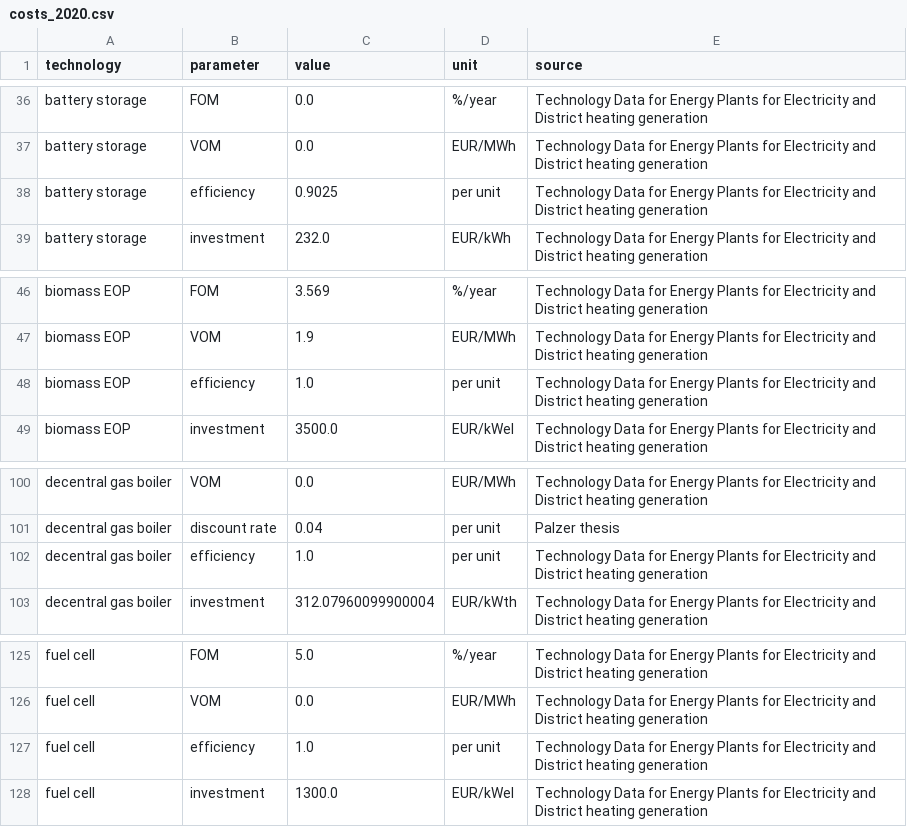
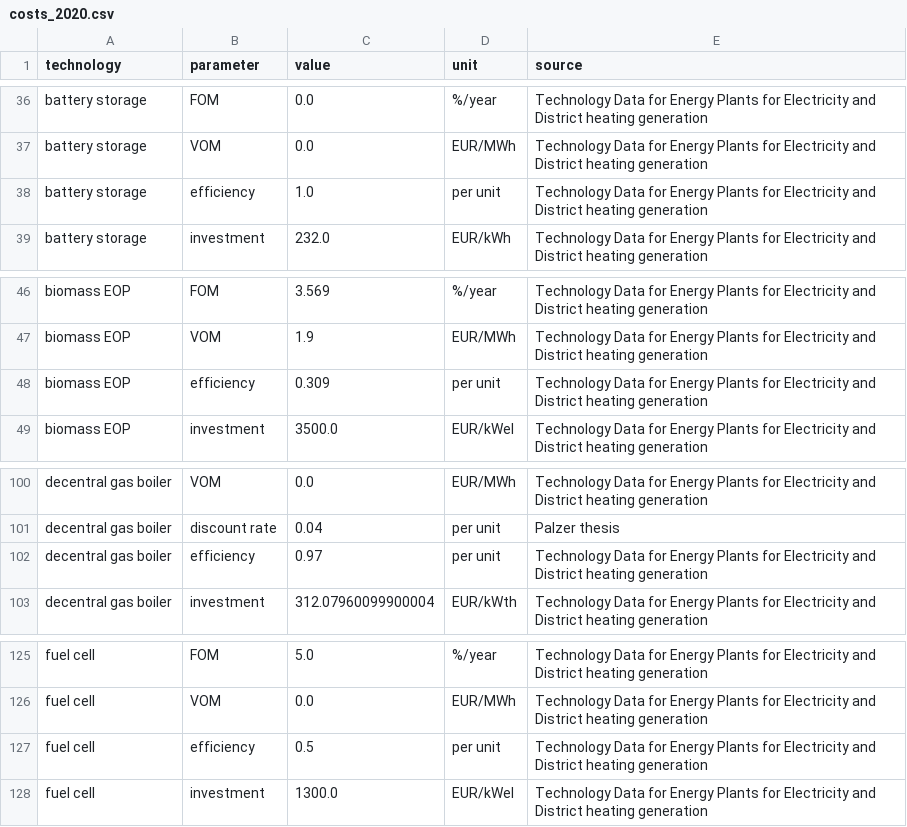
Before and after one commit to martavp/pypsa-eur-sec-30-path, a CSV file: paper_graphics/data/costs/outputs/costs_2020.csv, drawn as a sheet; only a part is shown, gaps mark what is left out.

```diff
--- a/paper_graphics/data/costs/outputs/costs_2020.csv
+++ b/paper_graphics/data/costs/outputs/costs_2020.csv
@@ -37,3 +37,3 @@ battery storage,FOM,0.0,%/year,Technology Data for Energy Plants for Electricity
 battery storage,VOM,0.0,EUR/MWh,Technology Data for Energy Plants for Electricity and District heating generation
-battery storage,efficiency,0.9025,per unit,Technology Data for Energy Plants for Electricity and District heating generation
+battery storage,efficiency,1.0,per unit,Technology Data for Energy Plants for Electricity and District heating generation
 battery storage,investment,232.0,EUR/kWh,Technology Data for Energy Plants for Electricity and District heating generation
@@ -47,3 +47,3 @@ biomass EOP,FOM,3.569,%/year,Technology Data for Energy Plants for Electricity a
 biomass EOP,VOM,1.9,EUR/MWh,Technology Data for Energy Plants for Electricity and District heating generation
-biomass EOP,efficiency,1.0,per unit,Technology Data for Energy Plants for Electricity and District heating generation
+biomass EOP,efficiency,0.309,per unit,Technology Data for Energy Plants for Electricity and District heating generation
 biomass EOP,investment,3500.0,EUR/kWel,Technology Data for Energy Plants for Electricity and District heating generation
@@ -101,3 +101,3 @@ decentral gas boiler,VOM,0.0,EUR/MWh,Technology Data for Energy Plants for Elect
 decentral gas boiler,discount rate,0.04,per unit,Palzer thesis
-decentral gas boiler,efficiency,1.0,per unit,Technology Data for Energy Plants for Electricity and District heating generation
+decentral gas boiler,efficiency,0.97,per unit,Technology Data for Energy Plants for Electricity and District heating generation
 decentral gas boiler,investment,312.07960099900004,EUR/kWth,Technology Data for Energy Plants for Electricity and District heating generation
@@ -126,3 +126,3 @@ fuel cell,FOM,5.0,%/year,Technology Data for Energy Plants for Electricity and D
 fuel cell,VOM,0.0,EUR/MWh,Technology Data for Energy Plants for Electricity and District heating generation
-fuel cell,efficiency,1.0,per unit,Technology Data for Energy Plants for Electricity and District heating generation
+fuel cell,efficiency,0.5,per unit,Technology Data for Energy Plants for Electricity and District heating generation
 fuel cell,investment,1300.0,EUR/kWel,Technology Data for Energy Plants for Electricity and District heating generation
```
Also changed, not shown: paper_graphics/data/costs/outputs/costs_2025.csv, paper_graphics/data/costs/outputs/costs_2030.csv, 13 other files.
